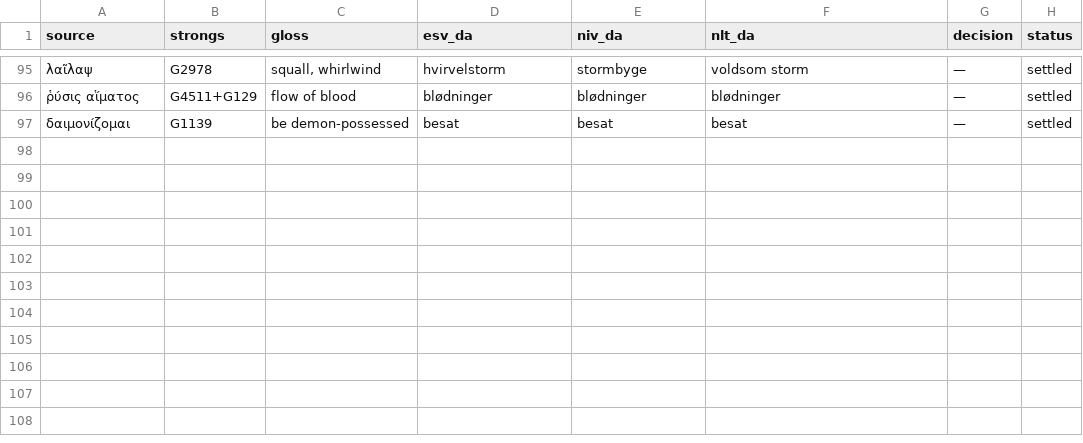
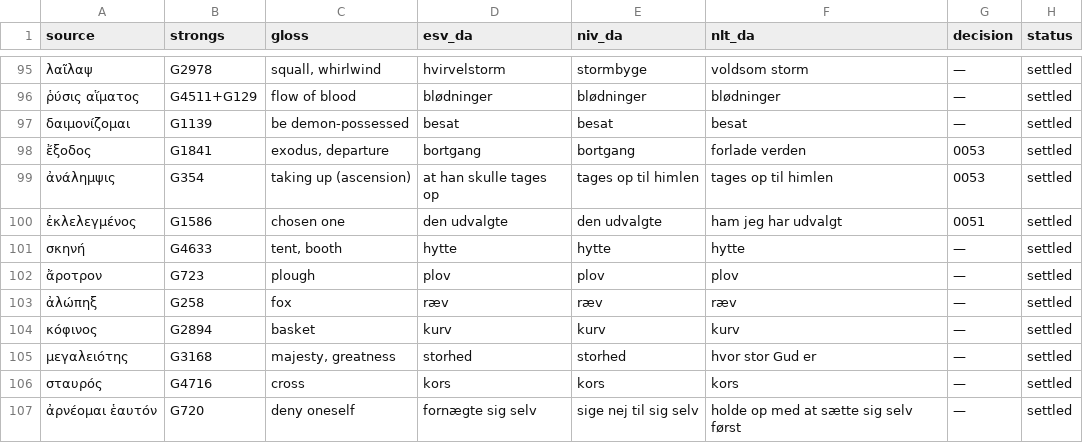
Before and after one commit to khebbie/bible-translation, a TSV file: glossaries/key-terms.tsv, drawn as a sheet; only a part is shown, gaps mark what is left out; the diff names each change by its address in the sheet, - before the commit and + after, or states it on an @@ line.

```diff
--- a/glossaries/key-terms.tsv
+++ b/glossaries/key-terms.tsv
+row 98: ἔξοδος | G1841 | exodus, departure | bortgang | bortgang | forlade verden | 0053 | settled
+row 99: ἀνάλημψις | G354 | taking up (ascension) | at han skulle tages op | tages op til himlen | tages op til himlen | 0053 | settled
+row 100: ἐκλελεγμένος | G1586 | chosen one | den udvalgte | den udvalgte | ham jeg har udvalgt | 0051 | settled
+row 101: σκηνή | G4633 | tent, booth | hytte | hytte | hytte | — | settled
+row 102: ἄροτρον | G723 | plough | plov | plov | plov | — | settled
+row 103: ἀλώπηξ | G258 | fox | ræv | ræv | ræv | — | settled
+row 104: κόφινος | G2894 | basket | kurv | kurv | kurv | — | settled
+row 105: μεγαλειότης | G3168 | majesty, greatness | storhed | storhed | hvor stor Gud er | — | settled
+row 106: σταυρός | G4716 | cross | kors | kors | kors | — | settled
+row 107: ἀρνέομαι ἑαυτόν | G720 | deny oneself | fornægte sig selv | sige nej til sig selv | holde op med at sætte sig selv først | — | settled
```
Also changed, not shown: glossaries/names.tsv, 6 other files.
